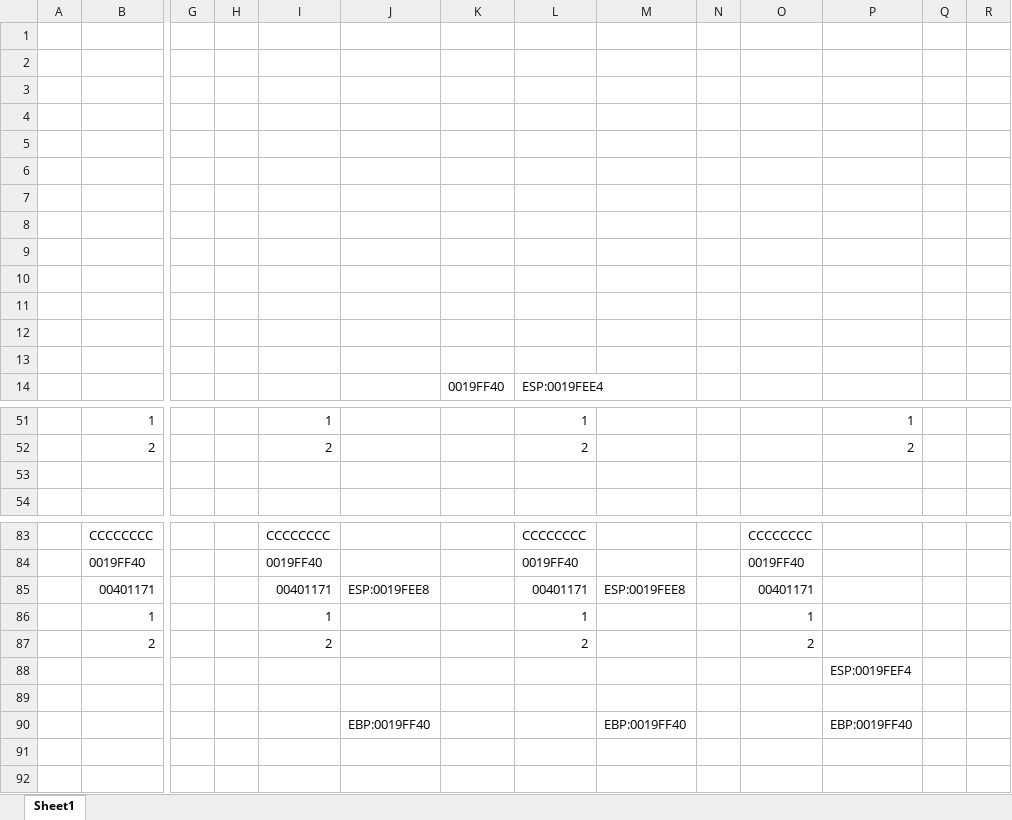
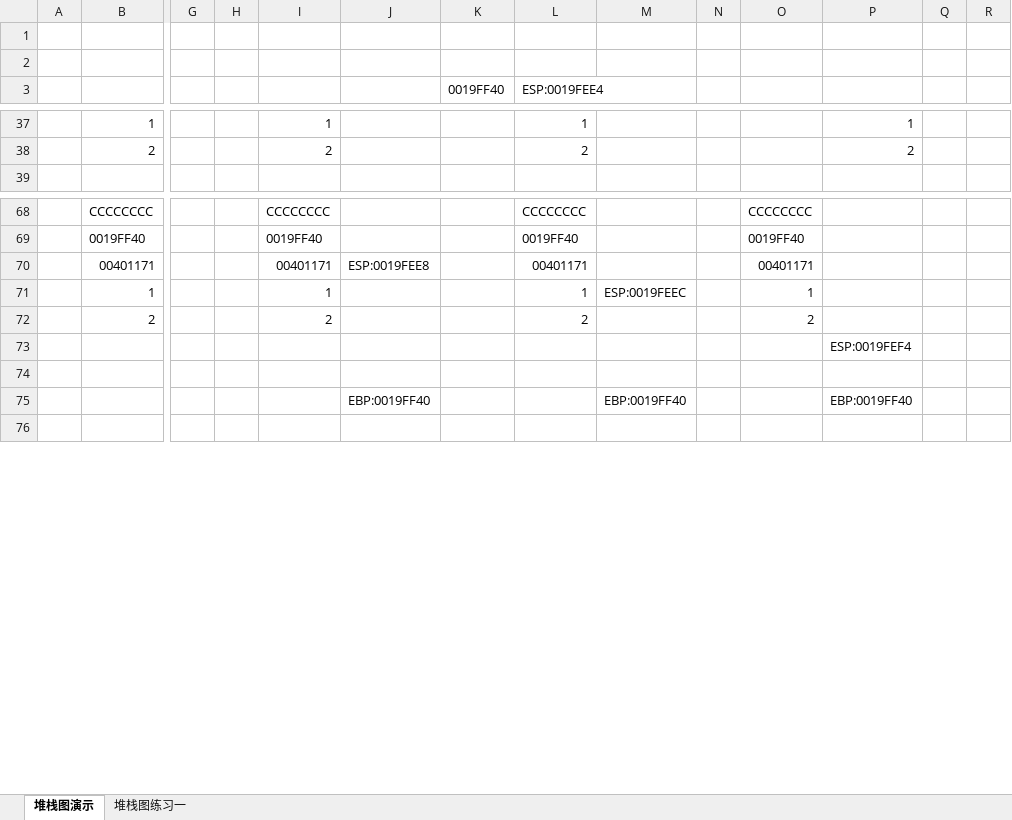
Before and after one commit to raoyanpan/asm_it, an Excel workbook: 堆栈图/堆栈图.xlsx, sheet 堆栈图演示, drawn as a sheet; only a part is shown, gaps mark what is left out; values as stored, in another font and other column widths than the file's, no cell formats; removed rows and columns are numbered as before the commit, all else as after; rows hold the shown columns only; the diff covers the shown part only; the diff names each change by its address in the sheet, - before the commit and + after, or states it on an @@ line.

```diff
--- a/堆栈图/堆栈图.xlsx (sheet 堆栈图演示)
+++ b/堆栈图/堆栈图.xlsx (sheet 堆栈图演示)
-sheet tab: Sheet1
+sheet tab: 堆栈图演示
+sheet tab: 堆栈图练习一
-row 3: (empty)
-row 4: (empty)
-row 5: (empty)
-row 6: (empty)
-row 7: (empty)
-row 8: (empty)
-row 9: (empty)
-row 10: (empty)
-row 11: (empty)
-row 12: (empty)
-row 13: (empty)
-row 53: (empty)
-M70: ESP:0019FEE8
+M70: (empty)
-M71: (empty)
+M71: ESP:0019FEEC
-row 91: (empty)
```
Also changed, not shown: 3 removed rows elsewhere in this sheet, cell formats, 3 other files.
